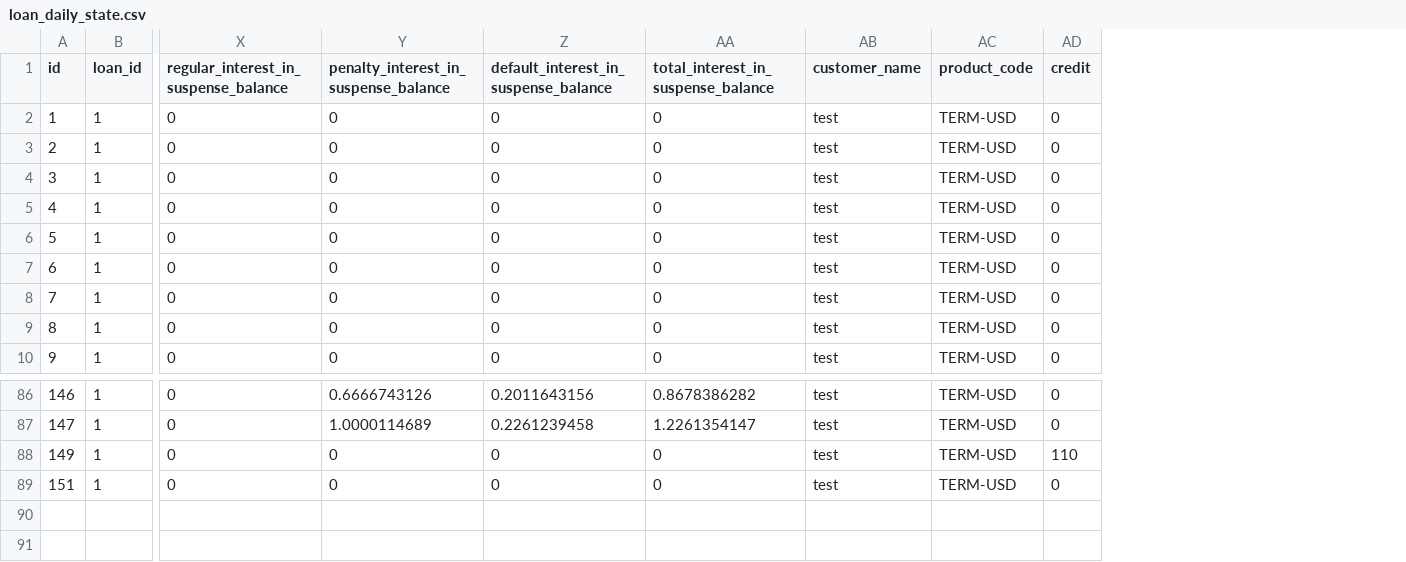
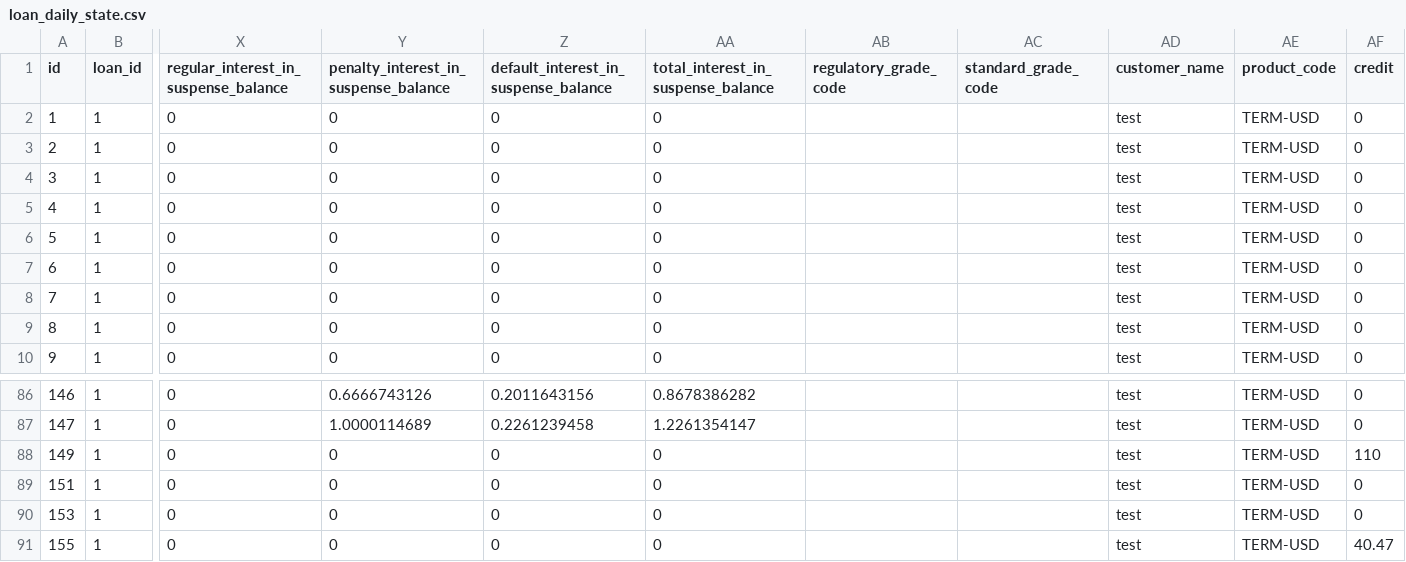
Before and after one commit to hmapxashike-netizen/loan-calculator, a CSV file: farndacred_exports/loan_daily_state.csv, drawn as a sheet; only a part is shown, gaps mark what is left out; rows hold the shown columns only; the diff names each change by its address in the sheet, - before the commit and + after, or states it on an @@ line.

```diff
--- a/farndacred_exports/loan_daily_state.csv
+++ b/farndacred_exports/loan_daily_state.csv
+column AB (regulatory_grade_code), empty
+column AC (standard_grade_code), empty
+row 90: 153 | 1 | 0 | 0 | 0 | 0 |  |  | test | TERM-USD | 0
+row 91: 155 | 1 | 0 | 0 | 0 | 0 |  |  | test | TERM-USD | 40.47
```
Also changed, not shown: farndacred_exports/config.csv, farndacred_exports/loan_daily_state_range.csv, 6 other files.
